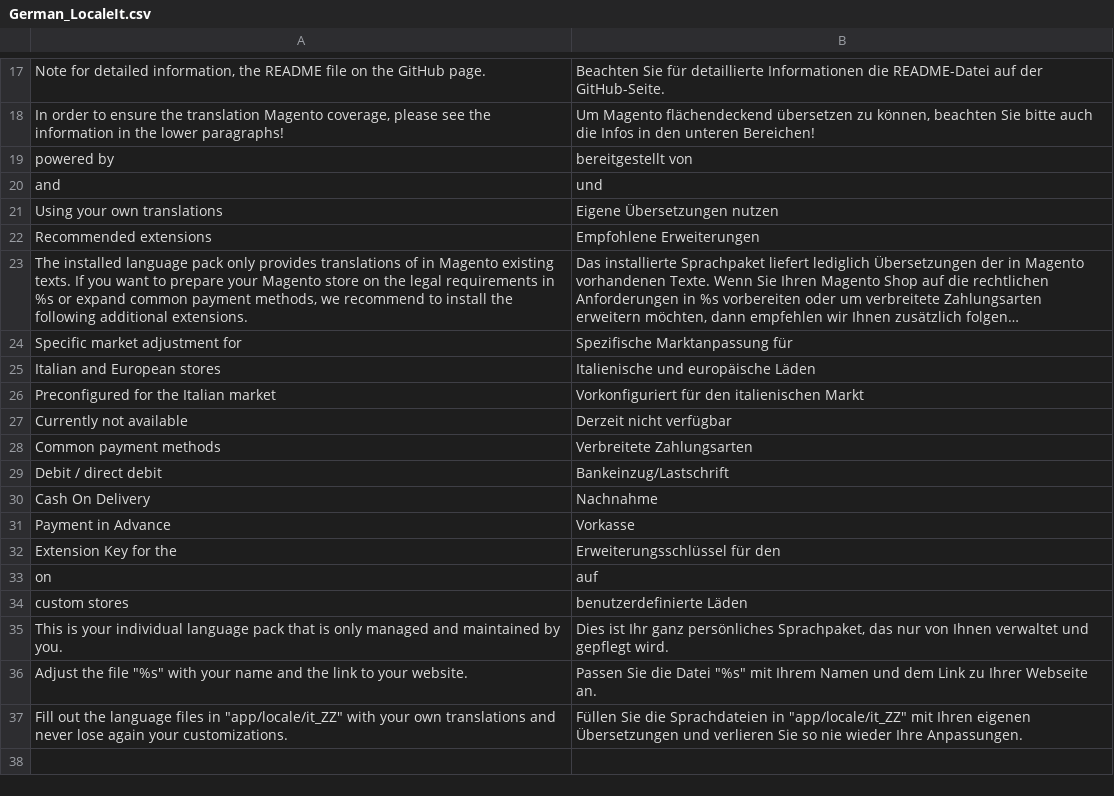
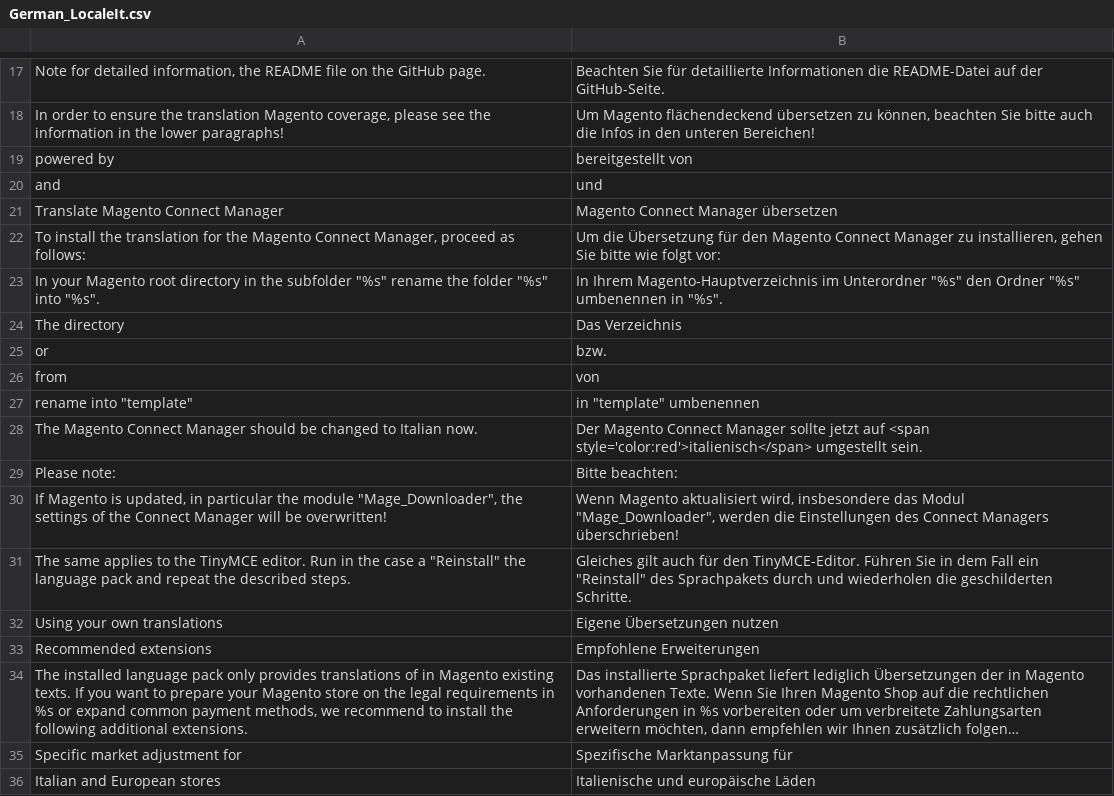
Before and after one commit to staempfli/German_LocalePack_it_IT, a CSV file: app/locale/de_DE/German_LocaleIt.csv, drawn as a sheet; only a part is shown, gaps mark what is left out; the shorter side is filled out with more unchanged rows; long unchanged cells end in ….

Commit message:
Version 0.2.0, add: Translated Magento Connect Downloader

```diff
--- a/app/locale/de_DE/German_LocaleIt.csv
+++ b/app/locale/de_DE/German_LocaleIt.csv
@@ -20,2 +20,13 @@
 "and","und"
+"Translate Magento Connect Manager","Magento Connect Manager übersetzen"
+"To install the translation for the Magento Connect Manager, proceed as follows:","Um die Übersetzung für den Magento Connect Manager zu installieren, gehen Sie bitte wie folgt vor:"
+"In your Magento root directory in the subfolder ""%s"" rename the folder ""%s"" into ""%s"".","In Ihrem Magento-Hauptverzeichnis im Unterordner ""%s"" den Ordner ""%s"" umbenennen in ""%s""."
+"The directory","Das Verzeichnis"
+"or","bzw."
+"from","von"
+"rename into ""template""","in ""template"" umbenennen"
+"The Magento Connect Manager should be changed to Italian now.","Der Magento Connect Manager sollte jetzt auf <span style='color:red'>italienisch</span> umgestellt sein."
+"Please note:","Bitte beachten:"
+"If Magento is updated, in particular the module ""Mage_Downloader"", the settings of the Connect Manager will be overwritten!","Wenn Magento aktualisiert wird, insbesondere das Modul ""Mage_Downloader"", werden die Einstellungen des Connect Managers überschrieben!"
+"The same applies to the TinyMCE editor. Run in the case a ""Reinstall"" the language pack and repeat the described steps.","Gleiches gilt auch für den TinyMCE-Editor. Führen Sie in dem Fall ein ""Reinstall"" des Sprachpakets durch und wiederholen die geschilderten Schritte."
 "Using your own translations","Eigene Übersetzungen nutzen"
```
Also changed, not shown: app/locale/en_US/German_LocaleIt.csv, app/locale/es_ES/German_LocaleIt.csv, 42 other files.
